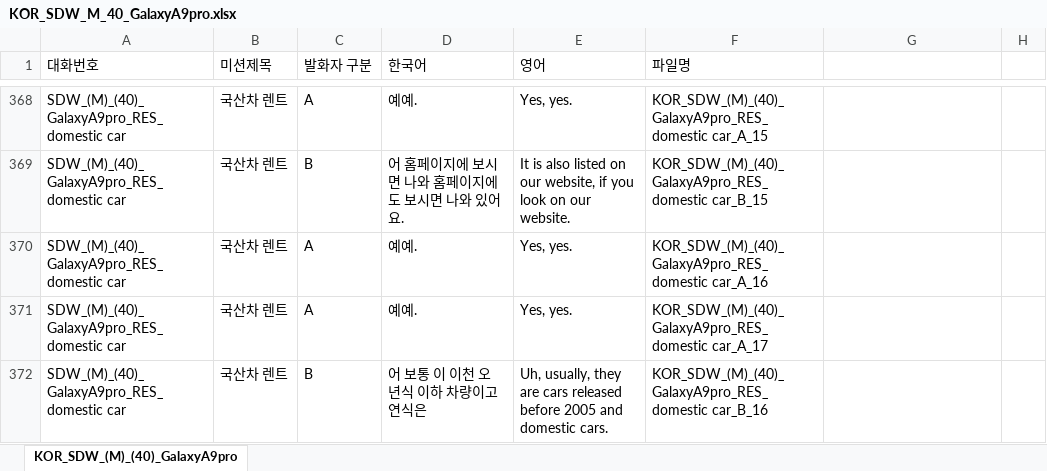
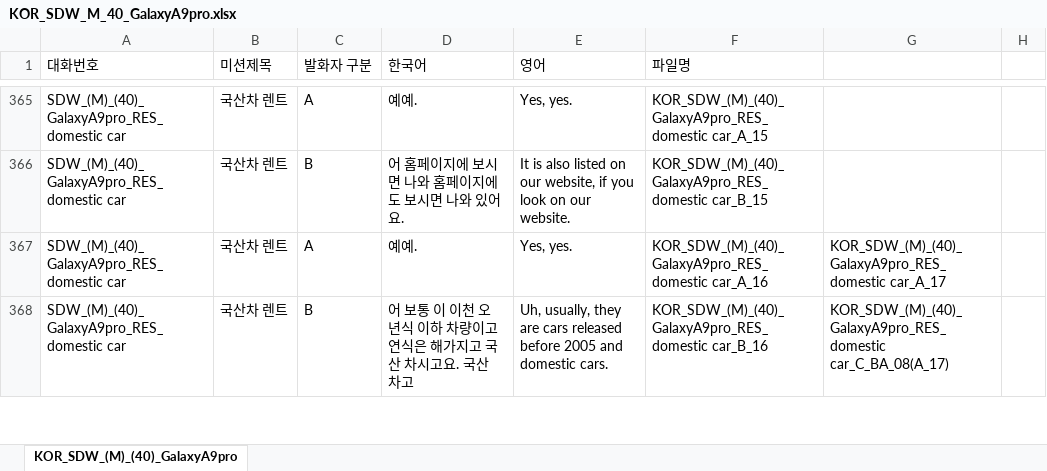
Before and after one commit to waristo/xlsx-data-process, an Excel workbook: KOR_SDW_M_40_GalaxyA9pro/KOR_SDW_M_40_GalaxyA9pro.xlsx, sheet KOR_SDW_(M)_(40)_GalaxyA9pro, drawn as a sheet; only a part is shown, gaps mark what is left out; values as stored, in another font and other column widths than the file's, no cell formats; removed rows and columns are numbered as before the commit, all else as after; the diff covers the shown part only; the diff names each change by its address in the sheet, - before the commit and + after, or states it on an @@ line.

```diff
--- a/KOR_SDW_M_40_GalaxyA9pro/KOR_SDW_M_40_GalaxyA9pro.xlsx (sheet KOR_SDW_(M)_(40)_GalaxyA9pro)
+++ b/KOR_SDW_M_40_GalaxyA9pro/KOR_SDW_M_40_GalaxyA9pro.xlsx (sheet KOR_SDW_(M)_(40)_GalaxyA9pro)
-G367: (empty)
+G367: KOR_SDW_(M)_(40)_GalaxyA9pro_RES_domestic car_A_17
-row 371: SDW_(M)_(40)_GalaxyA9pro_RES_domestic car | 국산차 렌트 | A | 예예. | Yes, yes. | KOR_SDW_(M)_(40)_GalaxyA9pro_RES_domestic car_A_17
-D368 (한국어): 어 보통 이 이천 오 년식 이하 차량이고 연식은
+D368 (한국어): 어 보통 이 이천 오 년식 이하 차량이고 연식은 해가지고 국산 차시고요. 국산 차고
-G368: (empty)
+G368: KOR_SDW_(M)_(40)_GalaxyA9pro_RES_domestic car_C_BA_08(A_17)
```
Also changed, not shown: 23 removed rows and 53 edited cells elsewhere in this sheet, cell formats, KOR_KJB_M_30_SM-G977N/KOR_KJB_M_30_SM-G977N.xlsx, KOR_KKH_M_28_Note10/KOR_KKH_M_28_Note10.xlsx, 54 other files.
